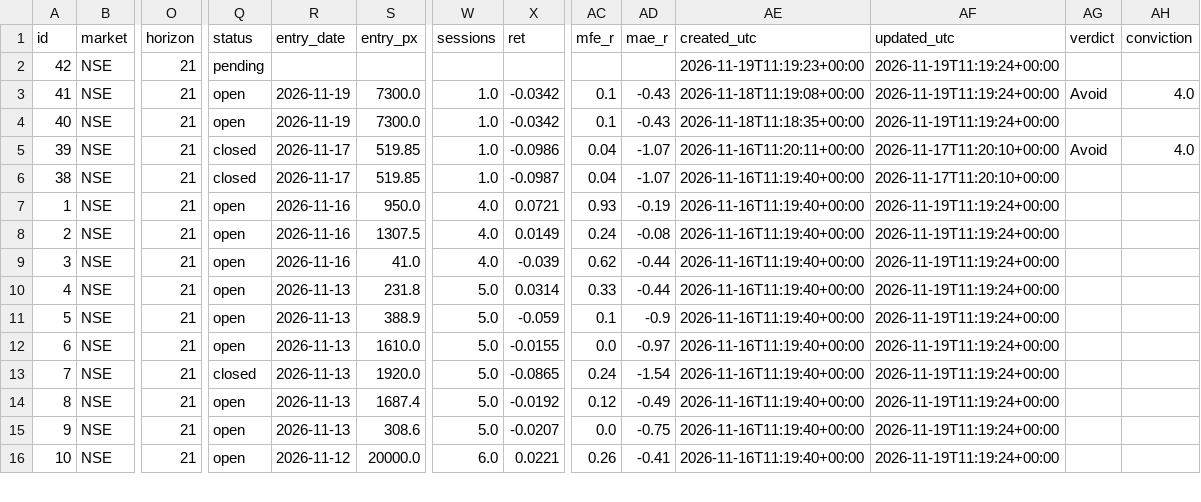
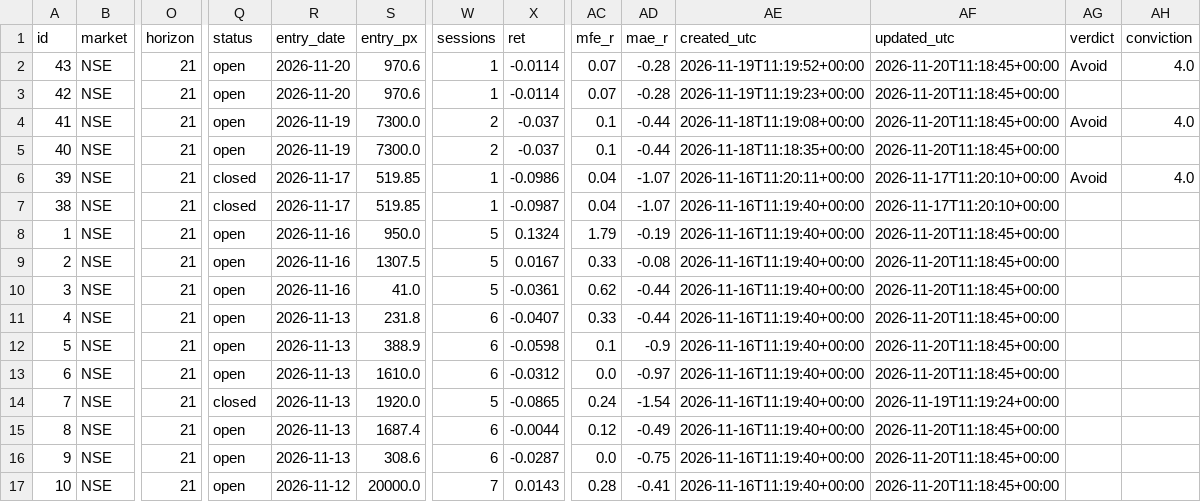
Before and after one commit to raghavendar002/StoxSonar, a CSV file: site/books.csv, drawn as a sheet; only a part is shown, gaps mark what is left out; addresses are those after the commit; rows hold the shown columns only; the diff covers the shown part only; the diff names each change by its address in the sheet, - before the commit and + after, or states it on an @@ line.

Commit message:
Signals for 2026-11-20

```diff
--- a/site/books.csv
+++ b/site/books.csv
+row 2: 43 | NSE | 21 | open | 2026-11-20 | 970.6 | 1 | -0.0114 | 0.07 | -0.28 | 2026-11-19T11:19:52+00:00 | 2026-11-20T11:18:45+00:00 | Avoid | 4.0
-Q3 (status): pending
+Q3 (status): open
-R3 (entry_date): (empty)
+R3 (entry_date): 2026-11-20
-S3 (entry_px): (empty)
+S3 (entry_px): 970.6
-W3 (sessions): (empty)
+W3 (sessions): 1
-X3 (ret): (empty)
+X3 (ret): -0.0114
-AC3 (mfe_r): (empty)
+AC3 (mfe_r): 0.07
-AD3 (mae_r): (empty)
+AD3 (mae_r): -0.28
-AF3:AF5 (updated_utc): 2026-11-19T11:19:24+00:00
+AF3:AF5 (updated_utc): 2026-11-20T11:18:45+00:00
-W4:W5 (sessions): 1.0
+W4:W5 (sessions): 2
-X4:X5 (ret): -0.0342
+X4:X5 (ret): -0.037
-AD4:AD5 (mae_r): -0.43
+AD4:AD5 (mae_r): -0.44
-W6:W7 (sessions): 1.0
+W6:W7 (sessions): 1
-W8:W10 (sessions): 4.0
+W8:W10 (sessions): 5
-X8 (ret): 0.0721
+X8 (ret): 0.1324
-AC8 (mfe_r): 0.93
+AC8 (mfe_r): 1.79
-AF8:AF13 (updated_utc): 2026-11-19T11:19:24+00:00
+AF8:AF13 (updated_utc): 2026-11-20T11:18:45+00:00
-X9 (ret): 0.0149
+X9 (ret): 0.0167
-AC9 (mfe_r): 0.24
+AC9 (mfe_r): 0.33
-X10 (ret): -0.039
+X10 (ret): -0.0361
-W11:W13 (sessions): 5.0
+W11:W13 (sessions): 6
-X11 (ret): 0.0314
+X11 (ret): -0.0407
-X12 (ret): -0.059
+X12 (ret): -0.0598
-X13 (ret): -0.0155
+X13 (ret): -0.0312
-W14 (sessions): 5.0
+W14 (sessions): 5
-W15:W16 (sessions): 5.0
+W15:W16 (sessions): 6
-X15 (ret): -0.0192
+X15 (ret): -0.0044
-AF15:AF17 (updated_utc): 2026-11-19T11:19:24+00:00
+AF15:AF17 (updated_utc): 2026-11-20T11:18:45+00:00
-X16 (ret): -0.0207
+X16 (ret): -0.0287
-W17 (sessions): 6.0
+W17 (sessions): 7
-X17 (ret): 0.0221
+X17 (ret): 0.0143
-AC17 (mfe_r): 0.26
+AC17 (mfe_r): 0.28
```
Also changed, not shown: 81 edited cells elsewhere in this file, site/ledger.csv, 7 other files.
